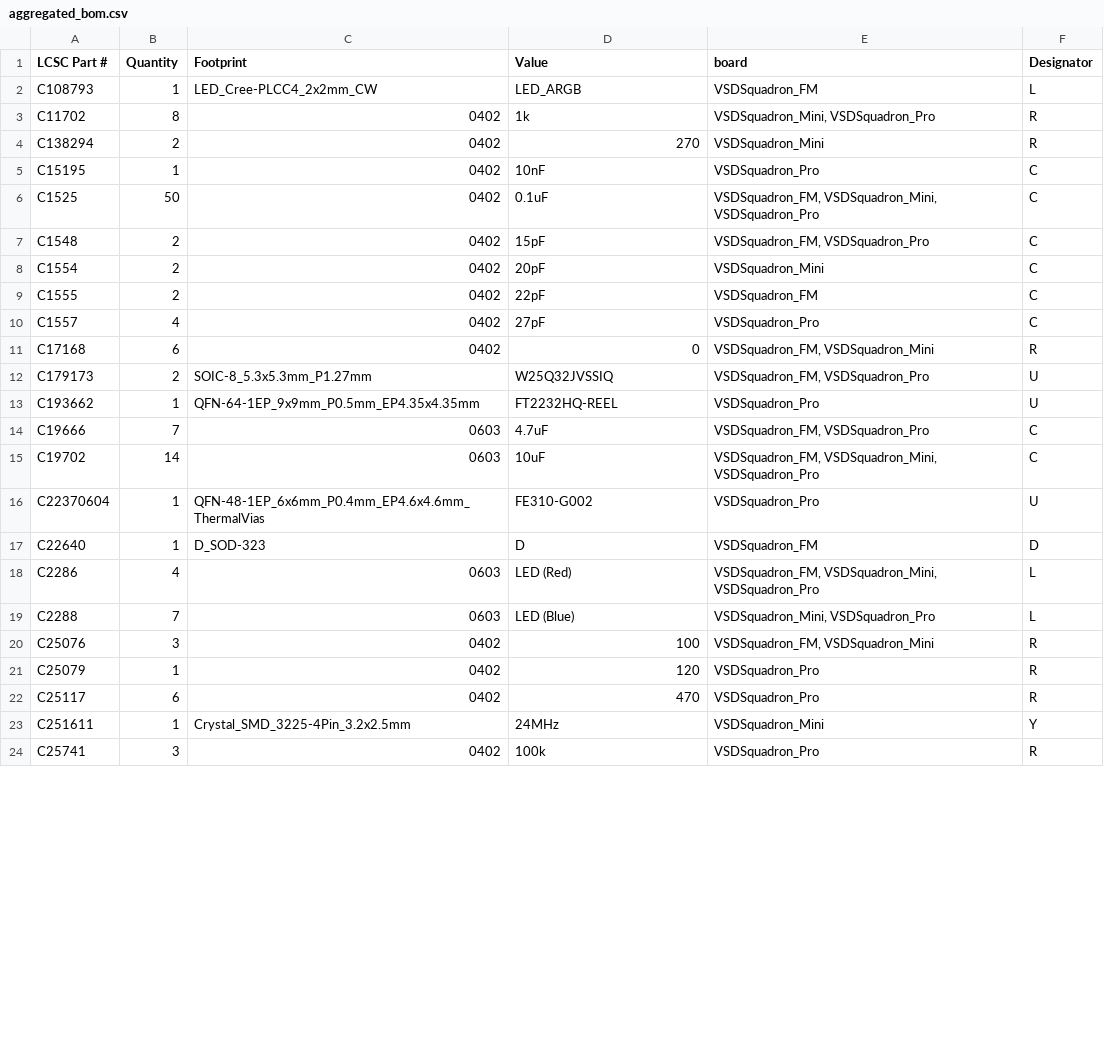
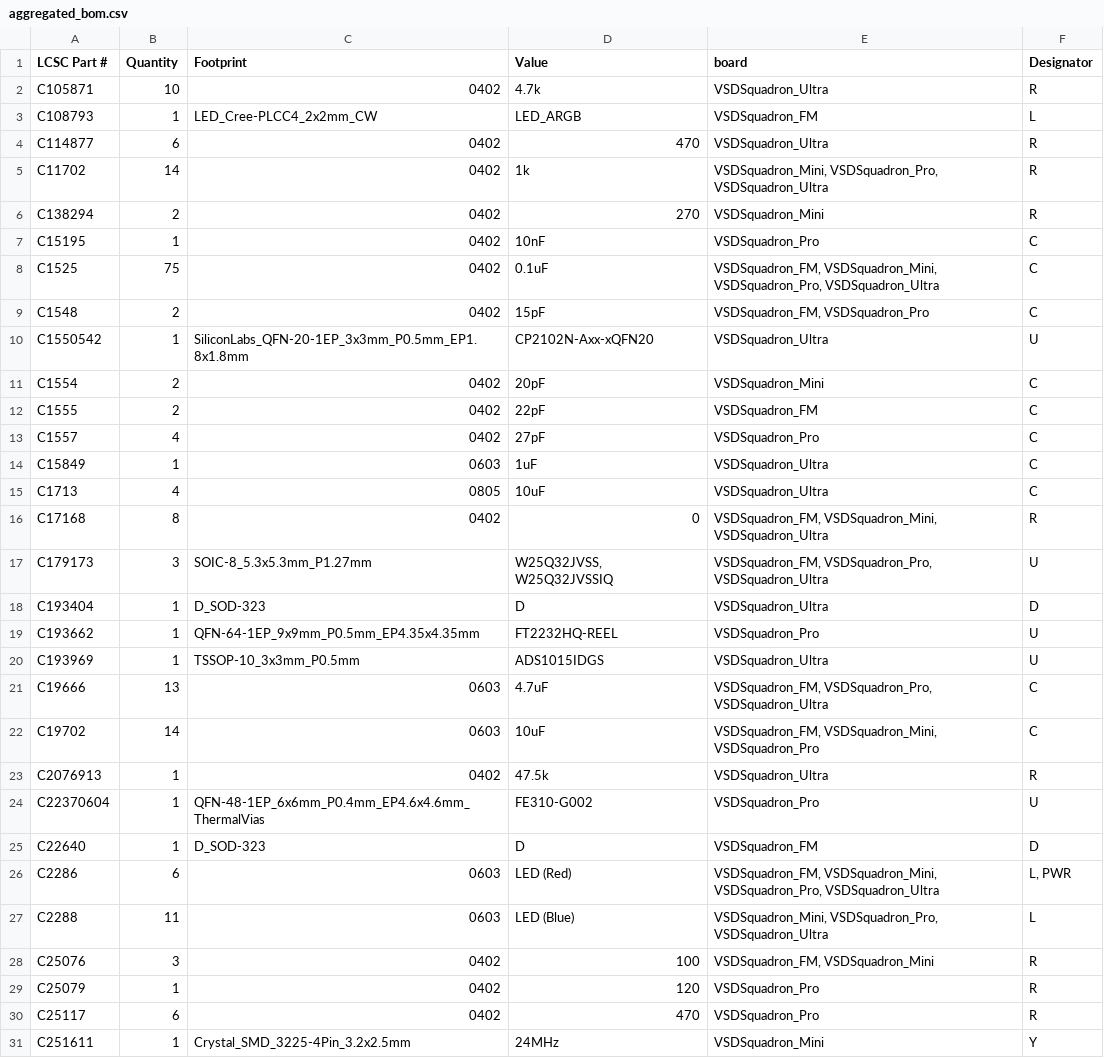
Before and after one commit to VSDSquadron/VSDSquadron_Home, a CSV file: script_bom/aggregated_bom.csv, drawn as a sheet; only a part is shown; the shorter side is filled out with more unchanged rows; the diff covers the shown part only.

```diff
--- a/script_bom/aggregated_bom.csv
+++ b/script_bom/aggregated_bom.csv
@@ -1,8 +1,11 @@
 LCSC Part #,Quantity,Footprint,Value,board,Designator
+C105871,10,0402,4.7k,VSDSquadron_Ultra,R
 C108793,1,LED_Cree-PLCC4_2x2mm_CW,LED_ARGB,VSDSquadron_FM,L
-C11702,8,0402,1k,"VSDSquadron_Mini, VSDSquadron_Pro",R
+C114877,6,0402,470,VSDSquadron_Ultra,R
+C11702,14,0402,1k,"VSDSquadron_Mini, VSDSquadron_Pro, VSDSquadron_Ultra",R
 C138294,2,0402,270,VSDSquadron_Mini,R
 C15195,1,0402,10nF,VSDSquadron_Pro,C
-C1525,50,0402,0.1uF,"VSDSquadron_FM, VSDSquadron_Mini, VSDSquadron_Pro",C
+C1525,75,0402,0.1uF,"VSDSquadron_FM, VSDSquadron_Mini, VSDSquadron_Pro, VSDSquadron_Ultra",C
 C1548,2,0402,15pF,"VSDSquadron_FM, VSDSquadron_Pro",C
+C1550542,1,SiliconLabs_QFN-20-1EP_3x3mm_P0.5mm_EP1.8x1.8mm,CP2102N-Axx-xQFN20,VSDSquadron_Ultra,U
 C1554,2,0402,20pF,VSDSquadron_Mini,C
@@ -10,11 +13,16 @@ C1555,2,0402,22pF,VSDSquadron_FM,C
 C1557,4,0402,27pF,VSDSquadron_Pro,C
-C17168,6,0402,0,"VSDSquadron_FM, VSDSquadron_Mini",R
-C179173,2,SOIC-8_5.3x5.3mm_P1.27mm,W25Q32JVSSIQ,"VSDSquadron_FM, VSDSquadron_Pro",U
+C15849,1,0603,1uF,VSDSquadron_Ultra,C
+C1713,4,0805,10uF,VSDSquadron_Ultra,C
+C17168,8,0402,0,"VSDSquadron_FM, VSDSquadron_Mini, VSDSquadron_Ultra",R
+C179173,3,SOIC-8_5.3x5.3mm_P1.27mm,"W25Q32JVSS, W25Q32JVSSIQ","VSDSquadron_FM, VSDSquadron_Pro, VSDSquadron_Ultra",U
+C193404,1,D_SOD-323,D,VSDSquadron_Ultra,D
 C193662,1,QFN-64-1EP_9x9mm_P0.5mm_EP4.35x4.35mm,FT2232HQ-REEL,VSDSquadron_Pro,U
-C19666,7,0603,4.7uF,"VSDSquadron_FM, VSDSquadron_Pro",C
+C193969,1,TSSOP-10_3x3mm_P0.5mm,ADS1015IDGS,VSDSquadron_Ultra,U
+C19666,13,0603,4.7uF,"VSDSquadron_FM, VSDSquadron_Pro, VSDSquadron_Ultra",C
 C19702,14,0603,10uF,"VSDSquadron_FM, VSDSquadron_Mini, VSDSquadron_Pro",C
+C2076913,1,0402,47.5k,VSDSquadron_Ultra,R
 C22370604,1,QFN-48-1EP_6x6mm_P0.4mm_EP4.6x4.6mm_ThermalVias,FE310-G002,VSDSquadron_Pro,U
 C22640,1,D_SOD-323,D,VSDSquadron_FM,D
-C2286,4,0603,LED (Red),"VSDSquadron_FM, VSDSquadron_Mini, VSDSquadron_Pro",L
-C2288,7,0603,LED (Blue),"VSDSquadron_Mini, VSDSquadron_Pro",L
+C2286,6,0603,LED (Red),"VSDSquadron_FM, VSDSquadron_Mini, VSDSquadron_Pro, VSDSquadron_Ultra","L, PWR"
+C2288,11,0603,LED (Blue),"VSDSquadron_Mini, VSDSquadron_Pro, VSDSquadron_Ultra",L
 C25076,3,0402,100,"VSDSquadron_FM, VSDSquadron_Mini",R
```
Also changed, not shown: 7 added rows and 16 edited cells elsewhere in this file, VSDSquadron_Ultra/bom.csv, 1 other file.
